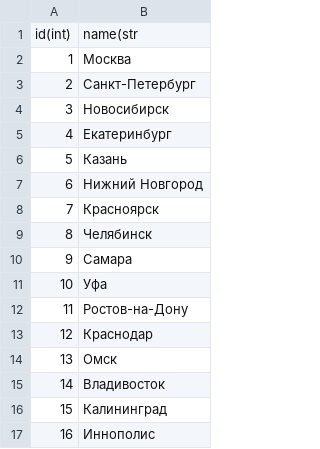
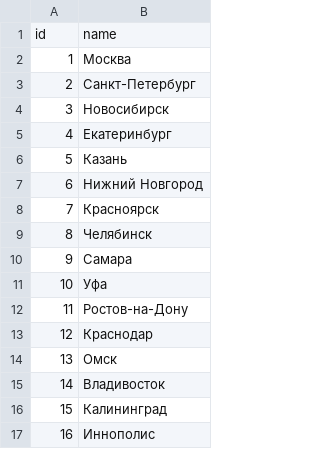
Before and after one commit to Funtech-3/backend, a CSV file: data/city_data.csv, drawn as a sheet.

```diff
--- a/data/city_data.csv
+++ b/data/city_data.csv
@@ -1,2 +1,2 @@
-id(int),name(str
+id,name
 1,Москва
```
Also changed, not shown: data/events_data.csv, data/eventstep_data.csv, 8 other files.
